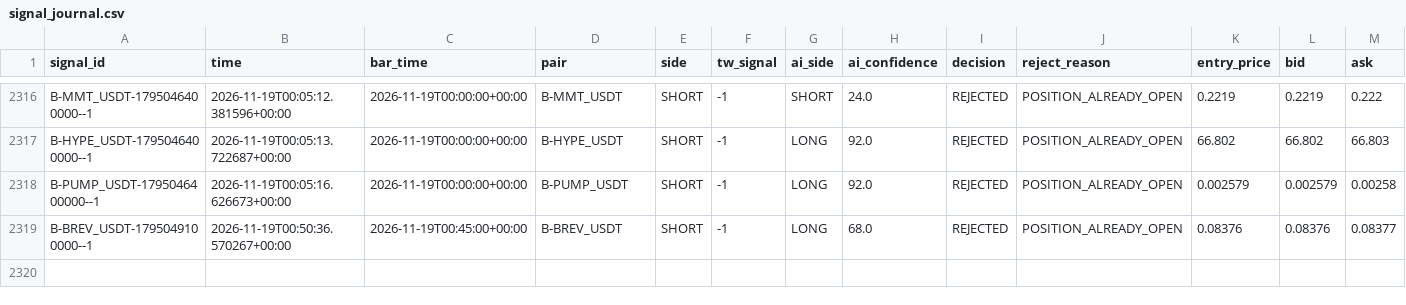
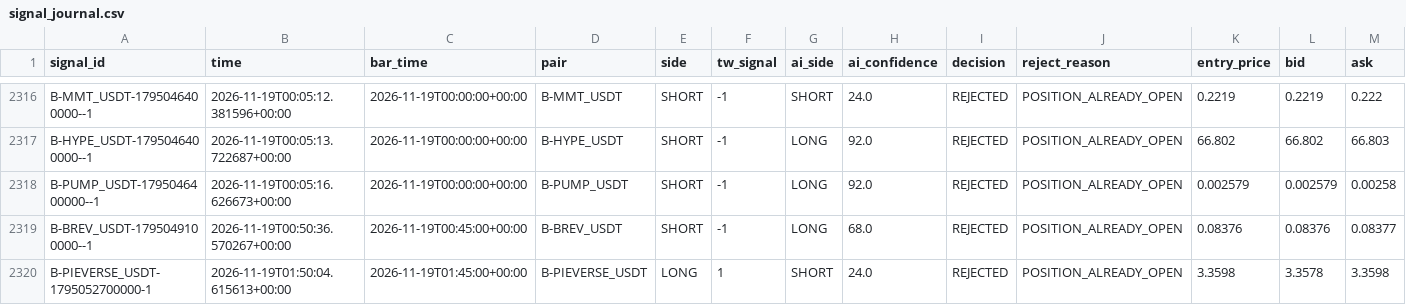
Before and after one commit to harnepal-hub/AMTE-Self-Evolving-Intraday-Trading-Engine, a CSV file: data/paper_live/signal_journal.csv, drawn as a sheet; only a part is shown, gaps mark what is left out; rows hold the shown columns only; the diff names each change by its address in the sheet, - before the commit and + after, or states it on an @@ line.

```diff
--- a/data/paper_live/signal_journal.csv
+++ b/data/paper_live/signal_journal.csv
+row 2320: B-PIEVERSE_USDT-1795052700000-1 | 2026-11-19T01:50:04.615613+00:00 | 2026-11-19T01:45:00+00:00 | B-PIEVERSE_USDT | LONG | 1 | SHORT | 24.0 | REJECTED | POSITION_ALREADY_OPEN | 3.3598 | 3.3578 | 3.3598
```
Also changed, not shown: 12 other files.
